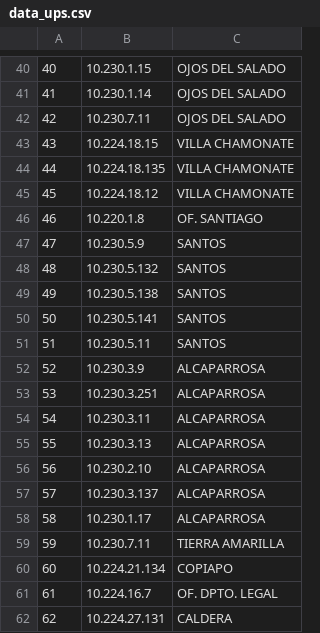
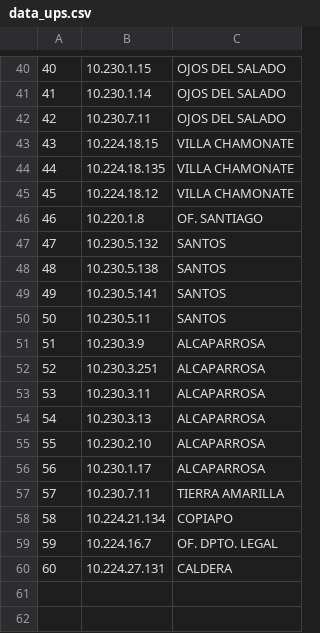
Before and after one commit to Donkami04/sistema-dcs, a CSV file: Importaciones/data_ups.csv, drawn as a sheet; only a part is shown, gaps mark what is left out; removed rows and columns are numbered as before the commit, all else as after; the diff names each change by its address in the sheet, - before the commit and + after, or states it on an @@ line.

```diff
--- a/Importaciones/data_ups.csv
+++ b/Importaciones/data_ups.csv
-row 47: 47 | 10.230.5.9 | SANTOS
@@ column A renumbered from row 47 down @@
-row 57: 57 | 10.230.3.137 | ALCAPARROSA
```
Also changed, not shown: 32 other files.
